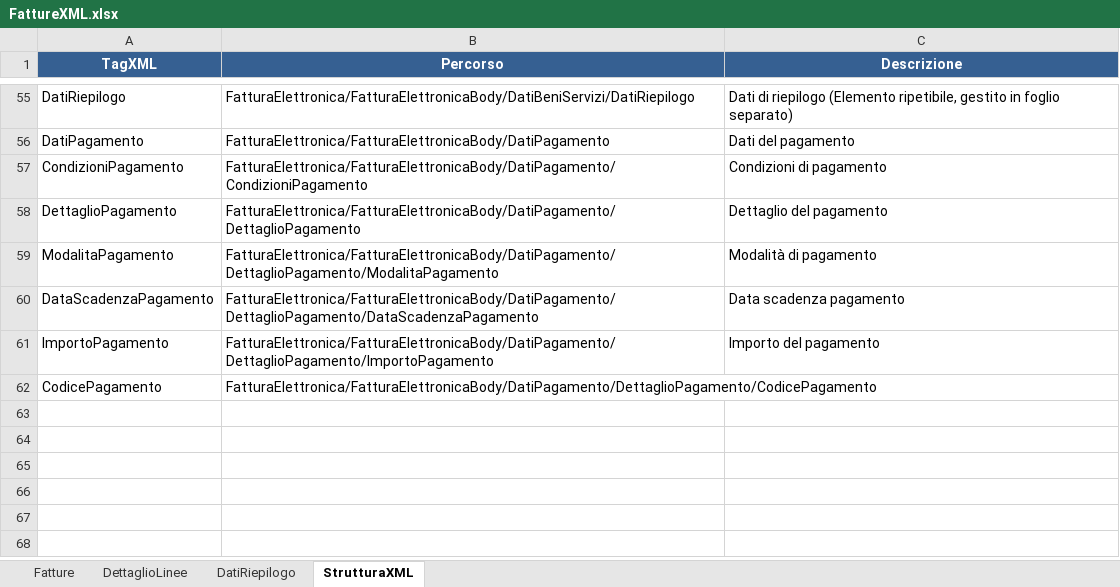
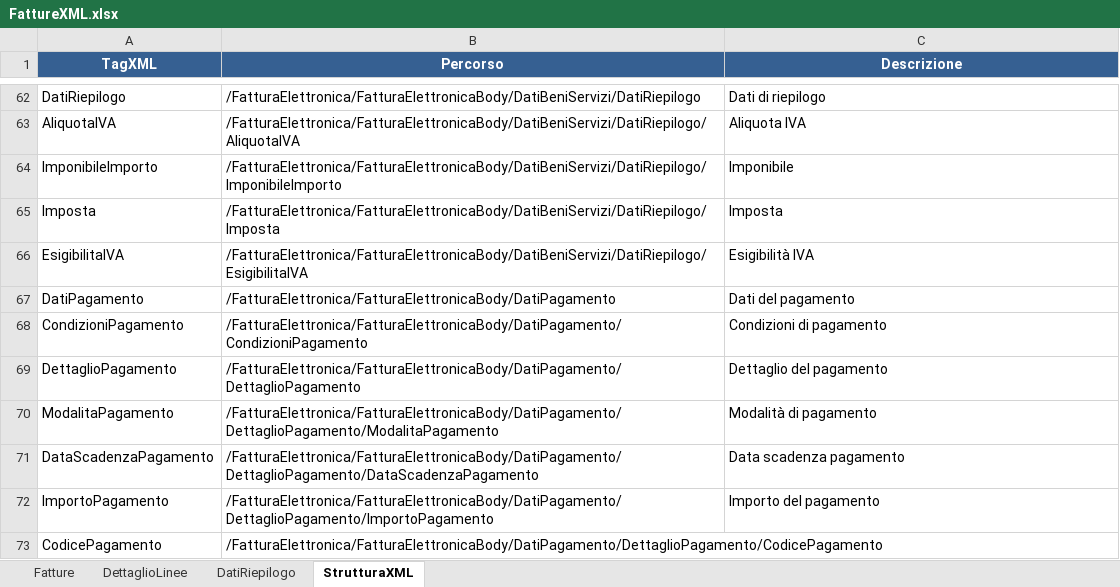
Before and after one commit to michelangeloferilli/FattureXML, an Excel workbook: FattureXML.xlsx, sheet StrutturaXML, drawn as a sheet; only a part is shown, gaps mark what is left out; values as stored, in another font and other column widths than the file's, no borders; addresses are those after the commit; the diff covers the shown part only; the diff names each change by its address in the sheet, - before the commit and + after, or states it on an @@ line.

```diff
--- a/FattureXML.xlsx (sheet StrutturaXML)
+++ b/FattureXML.xlsx (sheet StrutturaXML)
-B62 (Percorso): FatturaElettronica/FatturaElettronicaBody/DatiBeniServizi/DatiRiepilogo
+B62 (Percorso): /FatturaElettronica/FatturaElettronicaBody/DatiBeniServizi/DatiRiepilogo
-C62 (Descrizione): Dati di riepilogo (Elemento ripetibile, gestito in foglio separato)
+C62 (Descrizione): Dati di riepilogo
+row 63: AliquotaIVA | /FatturaElettronica/FatturaElettronicaBody/DatiBeniServizi/DatiRiepilogo/AliquotaIVA | Aliquota IVA
+row 64: ImponibileImporto | /FatturaElettronica/FatturaElettronicaBody/DatiBeniServizi/DatiRiepilogo/ImponibileImporto | Imponibile
+row 65: Imposta | /FatturaElettronica/FatturaElettronicaBody/DatiBeniServizi/DatiRiepilogo/Imposta | Imposta
+row 66: EsigibilitaIVA | /FatturaElettronica/FatturaElettronicaBody/DatiBeniServizi/DatiRiepilogo/EsigibilitaIVA | Esigibilità IVA
-B67 (Percorso): FatturaElettronica/FatturaElettronicaBody/DatiPagamento
+B67 (Percorso): /FatturaElettronica/FatturaElettronicaBody/DatiPagamento
-B68 (Percorso): FatturaElettronica/FatturaElettronicaBody/DatiPagamento/CondizioniPagamento
+B68 (Percorso): /FatturaElettronica/FatturaElettronicaBody/DatiPagamento/CondizioniPagamento
-B69 (Percorso): FatturaElettronica/FatturaElettronicaBody/DatiPagamento/DettaglioPagamento
+B69 (Percorso): /FatturaElettronica/FatturaElettronicaBody/DatiPagamento/DettaglioPagamento
-B70 (Percorso): FatturaElettronica/FatturaElettronicaBody/DatiPagamento/DettaglioPagamento/ModalitaPagamento
+B70 (Percorso): /FatturaElettronica/FatturaElettronicaBody/DatiPagamento/DettaglioPagamento/ModalitaPagamento
-B71 (Percorso): FatturaElettronica/FatturaElettronicaBody/DatiPagamento/DettaglioPagamento/DataScadenzaPagamento
+B71 (Percorso): /FatturaElettronica/FatturaElettronicaBody/DatiPagamento/DettaglioPagamento/DataScadenzaPagamento
-B72 (Percorso): FatturaElettronica/FatturaElettronicaBody/DatiPagamento/DettaglioPagamento/ImportoPagamento
+B72 (Percorso): /FatturaElettronica/FatturaElettronicaBody/DatiPagamento/DettaglioPagamento/ImportoPagamento
-B73 (Percorso): FatturaElettronica/FatturaElettronicaBody/DatiPagamento/DettaglioPagamento/CodicePagamento
+B73 (Percorso): /FatturaElettronica/FatturaElettronicaBody/DatiPagamento/DettaglioPagamento/CodicePagamento
```
Also changed, not shown: 7 added rows and 54 edited cells elsewhere in this sheet, sheet DettaglioLinee, sheet Fatture, sheet DatiRiepilogo, 3 other files.
